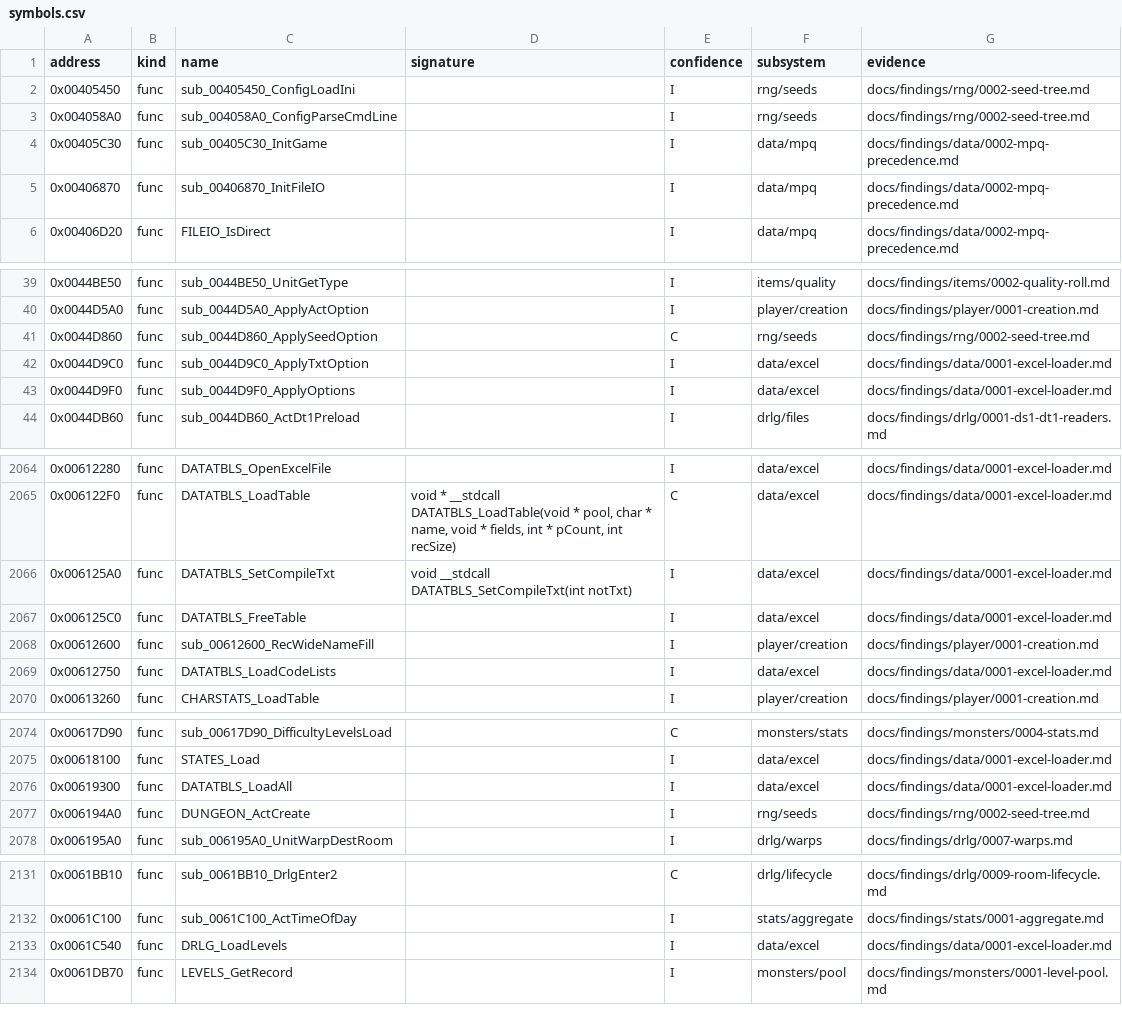
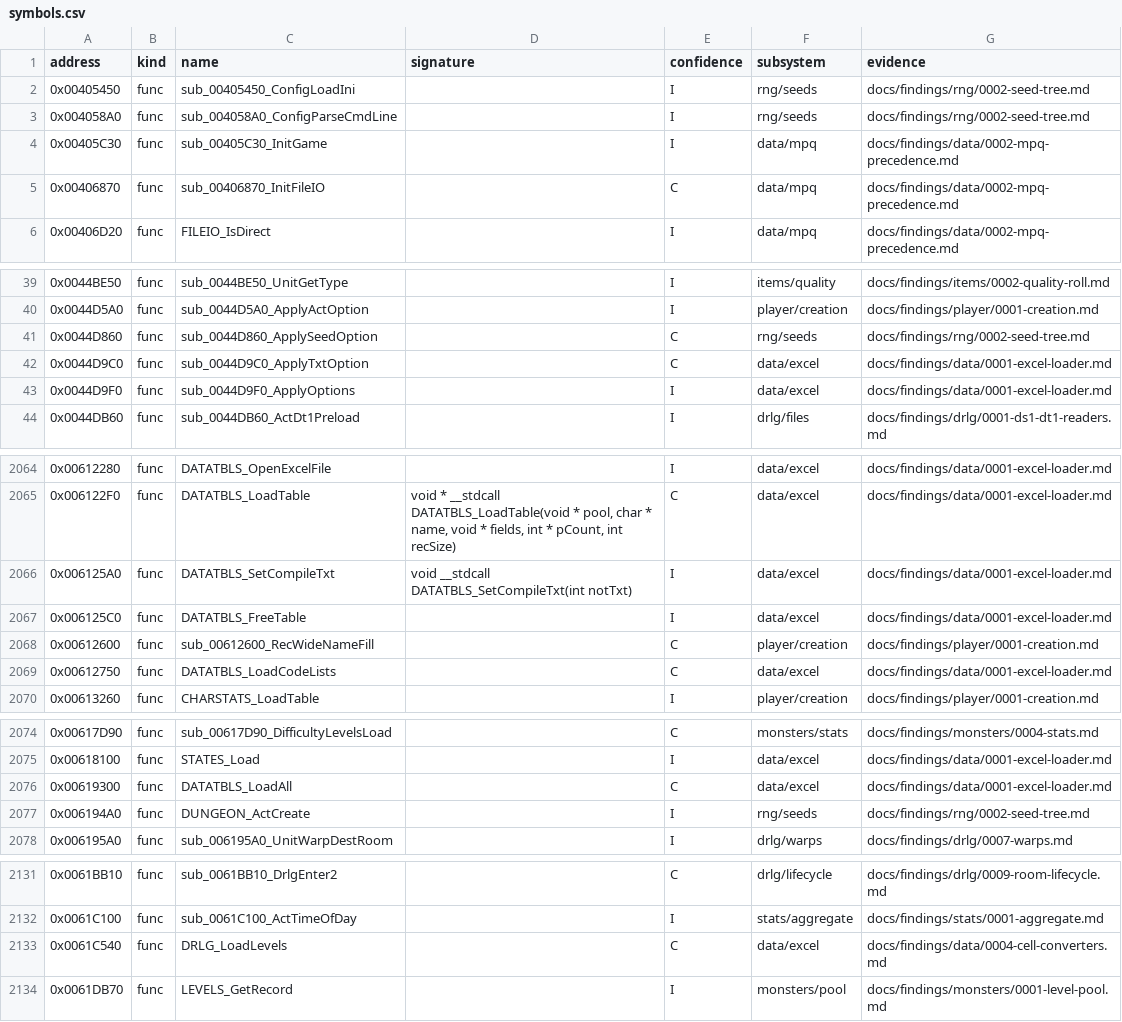
Before and after one commit to IgorKonovalov/diablo-2-recompilation, a CSV file: re/symbols.csv, drawn as a sheet; only a part is shown, gaps mark what is left out; the diff covers the shown part only.

Commit message:
docs(findings): plan 0038 batch H3b filed; run:2026-10-27-sweep-data-load (seven program runs on slot 2 with gdb before the startup code, d2run.py --early; 0 mismatches), H3b sections in data/0001-0004 and player/0001 (raised 18, in part 7, shortfall 0; S1b remainders README 1 raised, excel 30 in part; corrections: TC_GetByName dead, hitclass read by the character-graphics loader, levels +0x033..+0x035, the RUS run ends at the CYR font map); 18 symbols I to C; inventory 2.6 H3b block, totals 1 526 unchanged; review request and spec-writer entry (held); ledger row

```diff
--- a/re/symbols.csv
+++ b/re/symbols.csv
@@ -4,3 +4,3 @@ address,kind,name,signature,confidence,subsystem,evidence
 0x00405C30,func,sub_00405C30_InitGame,,I,data/mpq,docs/findings/data/0002-mpq-precedence.md
-0x00406870,func,sub_00406870_InitFileIO,,I,data/mpq,docs/findings/data/0002-mpq-precedence.md
+0x00406870,func,sub_00406870_InitFileIO,,C,data/mpq,docs/findings/data/0002-mpq-precedence.md
 0x00406D20,func,FILEIO_IsDirect,,I,data/mpq,docs/findings/data/0002-mpq-precedence.md
@@ -41,3 +41,3 @@ address,kind,name,signature,confidence,subsystem,evidence
 0x0044D860,func,sub_0044D860_ApplySeedOption,,C,rng/seeds,docs/findings/rng/0002-seed-tree.md
-0x0044D9C0,func,sub_0044D9C0_ApplyTxtOption,,I,data/excel,docs/findings/data/0001-excel-loader.md
+0x0044D9C0,func,sub_0044D9C0_ApplyTxtOption,,C,data/excel,docs/findings/data/0001-excel-loader.md
 0x0044D9F0,func,sub_0044D9F0_ApplyOptions,,I,data/excel,docs/findings/data/0001-excel-loader.md
@@ -2067,4 +2067,4 @@ address,kind,name,signature,confidence,subsystem,evidence
 0x006125C0,func,DATATBLS_FreeTable,,I,data/excel,docs/findings/data/0001-excel-loader.md
-0x00612600,func,sub_00612600_RecWideNameFill,,I,player/creation,docs/findings/player/0001-creation.md
-0x00612750,func,DATATBLS_LoadCodeLists,,I,data/excel,docs/findings/data/0001-excel-loader.md
+0x00612600,func,sub_00612600_RecWideNameFill,,C,player/creation,docs/findings/player/0001-creation.md
+0x00612750,func,DATATBLS_LoadCodeLists,,C,data/excel,docs/findings/data/0001-excel-loader.md
 0x00613260,func,CHARSTATS_LoadTable,,I,player/creation,docs/findings/player/0001-creation.md
@@ -2075,3 +2075,3 @@ address,kind,name,signature,confidence,subsystem,evidence
 0x00618100,func,STATES_Load,,I,data/excel,docs/findings/data/0001-excel-loader.md
-0x00619300,func,DATATBLS_LoadAll,,I,data/excel,docs/findings/data/0001-excel-loader.md
+0x00619300,func,DATATBLS_LoadAll,,C,data/excel,docs/findings/data/0001-excel-loader.md
 0x006194A0,func,DUNGEON_ActCreate,,I,rng/seeds,docs/findings/rng/0002-seed-tree.md
@@ -2132,3 +2132,3 @@ address,kind,name,signature,confidence,subsystem,evidence
 0x0061C100,func,sub_0061C100_ActTimeOfDay,,I,stats/aggregate,docs/findings/stats/0001-aggregate.md
-0x0061C540,func,DRLG_LoadLevels,,I,data/excel,docs/findings/data/0001-excel-loader.md
+0x0061C540,func,DRLG_LoadLevels,,C,data/excel,docs/findings/data/0004-cell-converters.md
 0x0061DB70,func,LEVELS_GetRecord,,I,monsters/pool,docs/findings/monsters/0001-level-pool.md
```
Also changed, not shown: 12 edited cells elsewhere in this file, 13 other files.
